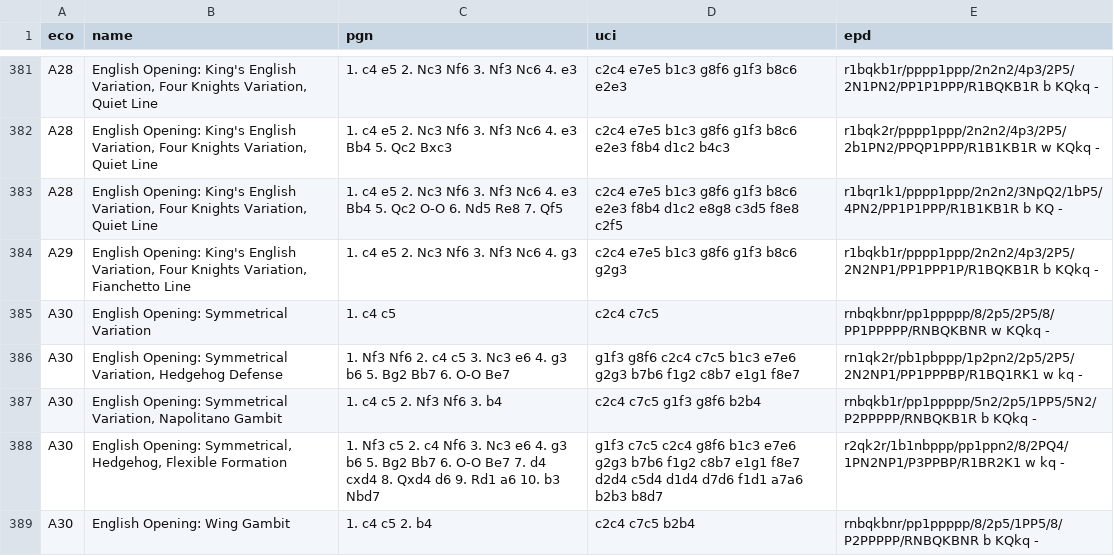
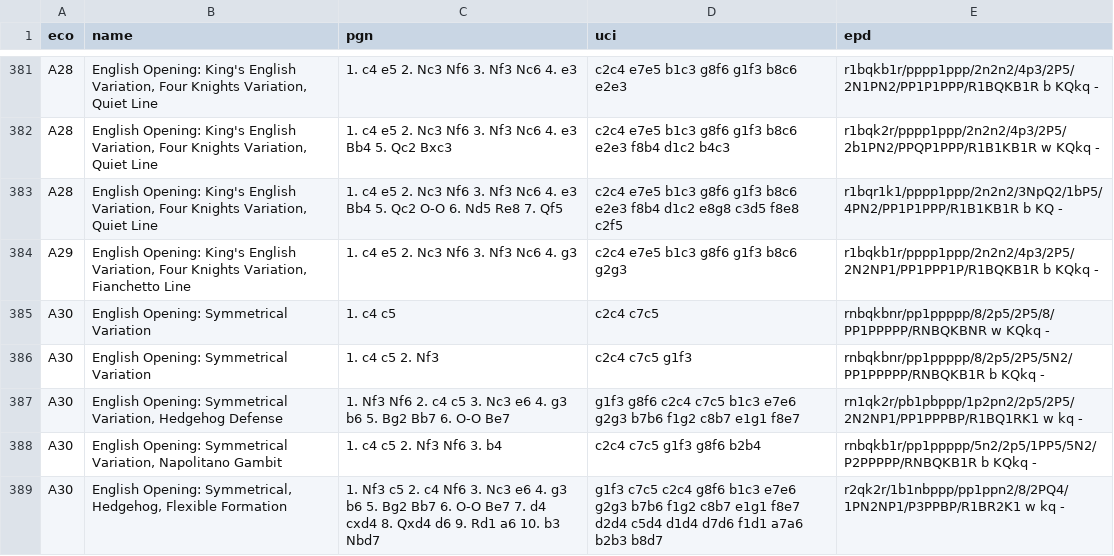
Before and after one commit to lichess-org/chess-openings, a TSV file: dist/a.tsv, drawn as a sheet; only a part is shown, gaps mark what is left out; the shorter side is filled out with more unchanged rows.

Commit message:
add symmetrical english transposition 1. Nf3 c5 2. c4

```diff
--- a/dist/a.tsv
+++ b/dist/a.tsv
@@ -385,2 +385,3 @@ A29	English Opening: King's English Variation, Four Knights Variation, Fianchett
 A30	English Opening: Symmetrical Variation	1. c4 c5	c2c4 c7c5	rnbqkbnr/pp1ppppp/8/2p5/2P5/8/PP1PPPPP/RNBQKBNR w KQkq -
+A30	English Opening: Symmetrical Variation	1. c4 c5 2. Nf3	c2c4 c7c5 g1f3	rnbqkbnr/pp1ppppp/8/2p5/2P5/5N2/PP1PPPPP/RNBQKB1R b KQkq -
 A30	English Opening: Symmetrical Variation, Hedgehog Defense	1. Nf3 Nf6 2. c4 c5 3. Nc3 e6 4. g3 b6 5. Bg2 Bb7 6. O-O Be7	g1f3 g8f6 c2c4 c7c5 b1c3 e7e6 g2g3 b7b6 f1g2 c8b7 e1g1 f8e7	rn1qk2r/pb1pbppp/1p2pn2/2p5/2P5/2N2NP1/PP1PPPBP/R1BQ1RK1 w kq -
```
Also changed, not shown: a.tsv.
